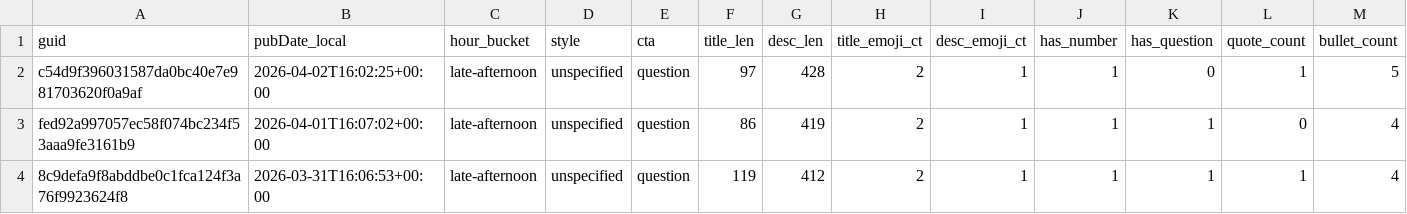
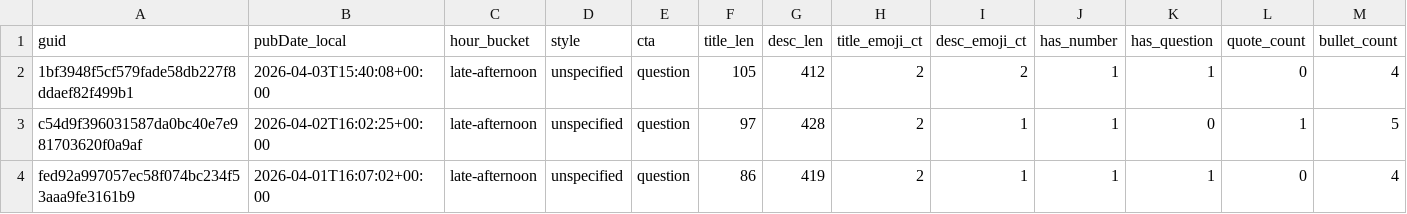
Before and after one commit to nikopastore/scalepilot-autopost, a CSV file: analytics/posts_features.csv, drawn as a sheet; only a part is shown; the shorter side is filled out with more unchanged rows; rows hold the shown columns only; the diff names each change by its address in the sheet, - before the commit and + after, or states it on an @@ line.

Commit message:
analytics: update reports [skip ci]

```diff
--- a/analytics/posts_features.csv
+++ b/analytics/posts_features.csv
+row 2: 1bf3948f5cf579fade58db227f8ddaef82f499b1 | 2026-04-03T15:40:08+00:00 | late-afternoon | unspecified | question | 105 | 412 | 2 | 2 | 1 | 1 | 0 | 4
```
Also changed, not shown: analytics/feature_summary.csv, 2 other files.
